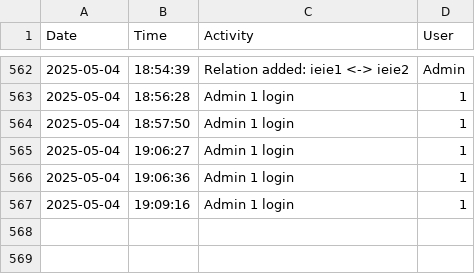
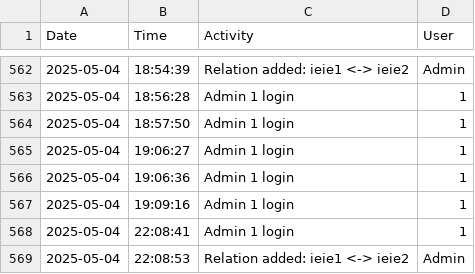
Before and after one commit to osizk/Game-Recommendation-System, a CSV file: Logging/logging_2025-05-04.csv, drawn as a sheet; only a part is shown, gaps mark what is left out; the diff names each change by its address in the sheet, - before the commit and + after, or states it on an @@ line.

```diff
--- a/Logging/logging_2025-05-04.csv
+++ b/Logging/logging_2025-05-04.csv
+row 568: 2025-05-04 | 22:08:41 | Admin 1 login | 1
+row 569: 2025-05-04 | 22:08:53 | Relation added: ieie1 <-> ieie2 | Admin
```
Also changed, not shown: games.csv, relations.csv, 4 other files.
